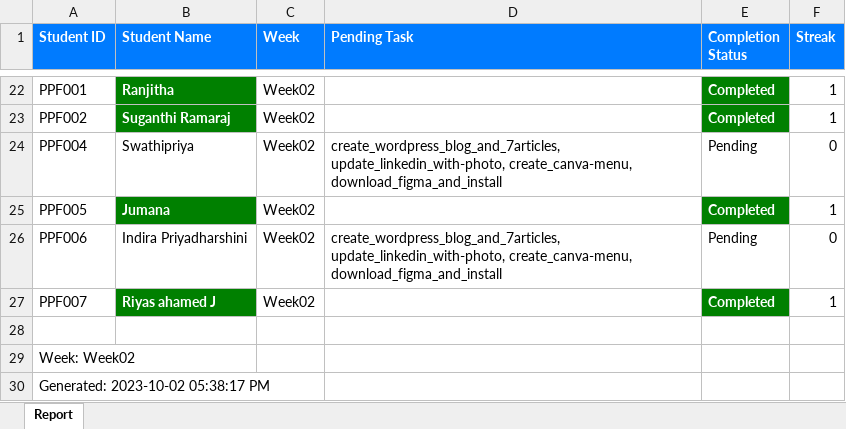
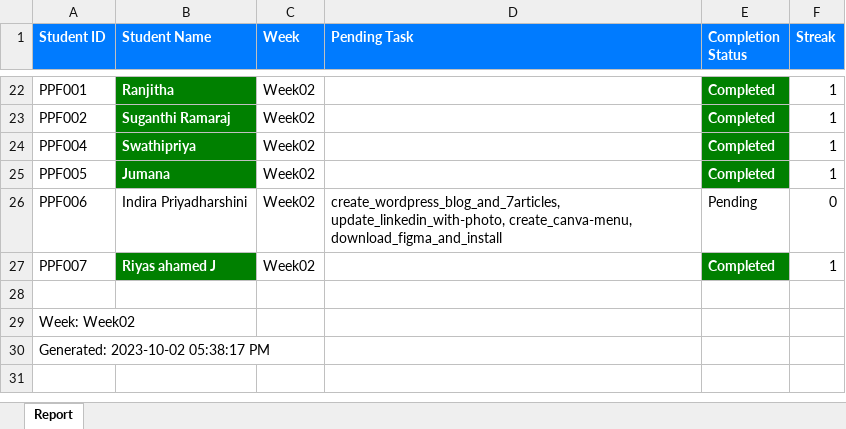
Before and after one commit to NeejaViju/StudentsReport, an Excel workbook: Week02_report.xlsx, sheet Report, drawn as a sheet; only a part is shown, gaps mark what is left out; values as stored, in another font and other column widths than the file's, no borders; the diff names each change by its address in the sheet, - before the commit and + after, or states it on an @@ line.

Commit message:
Week 2 tasks added

```diff
--- a/Week02_report.xlsx (sheet Report)
+++ b/Week02_report.xlsx (sheet Report)
@@ B24 fill: none → #008000, bold: off → on, text colour: black → #FFFFFF @@
-D24 (Pending Task): create_wordpress_blog_and_7articles, update_linkedin_with-photo, create_canva-menu, download_figma_and_install
+D24 (Pending Task): (empty)
-E24 (Completion Status): Pending
+E24 (Completion Status): Completed
@@ E24 fill: none → #008000, bold: off → on, text colour: black → #FFFFFF @@
-F24 (Streak): 0
+F24 (Streak): 1
```
